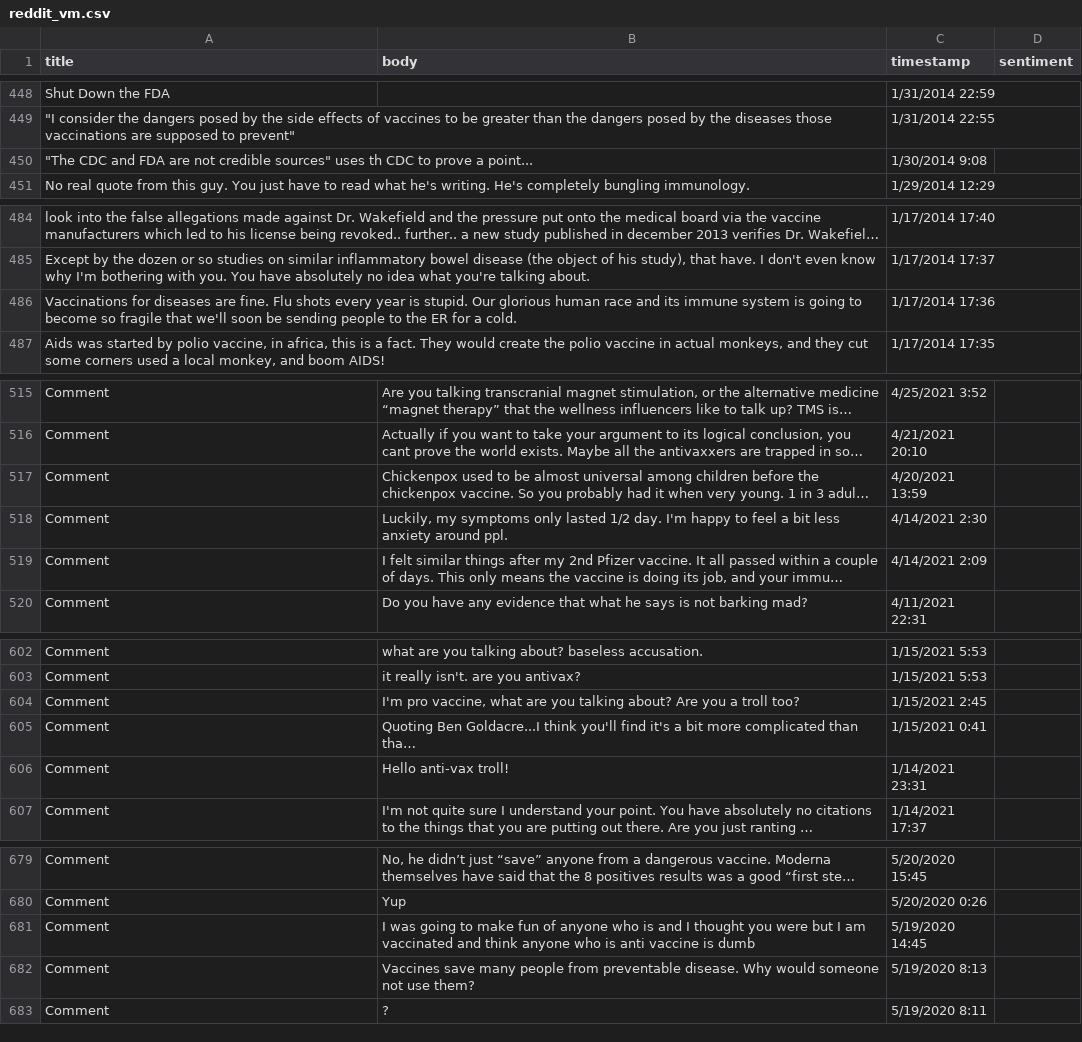
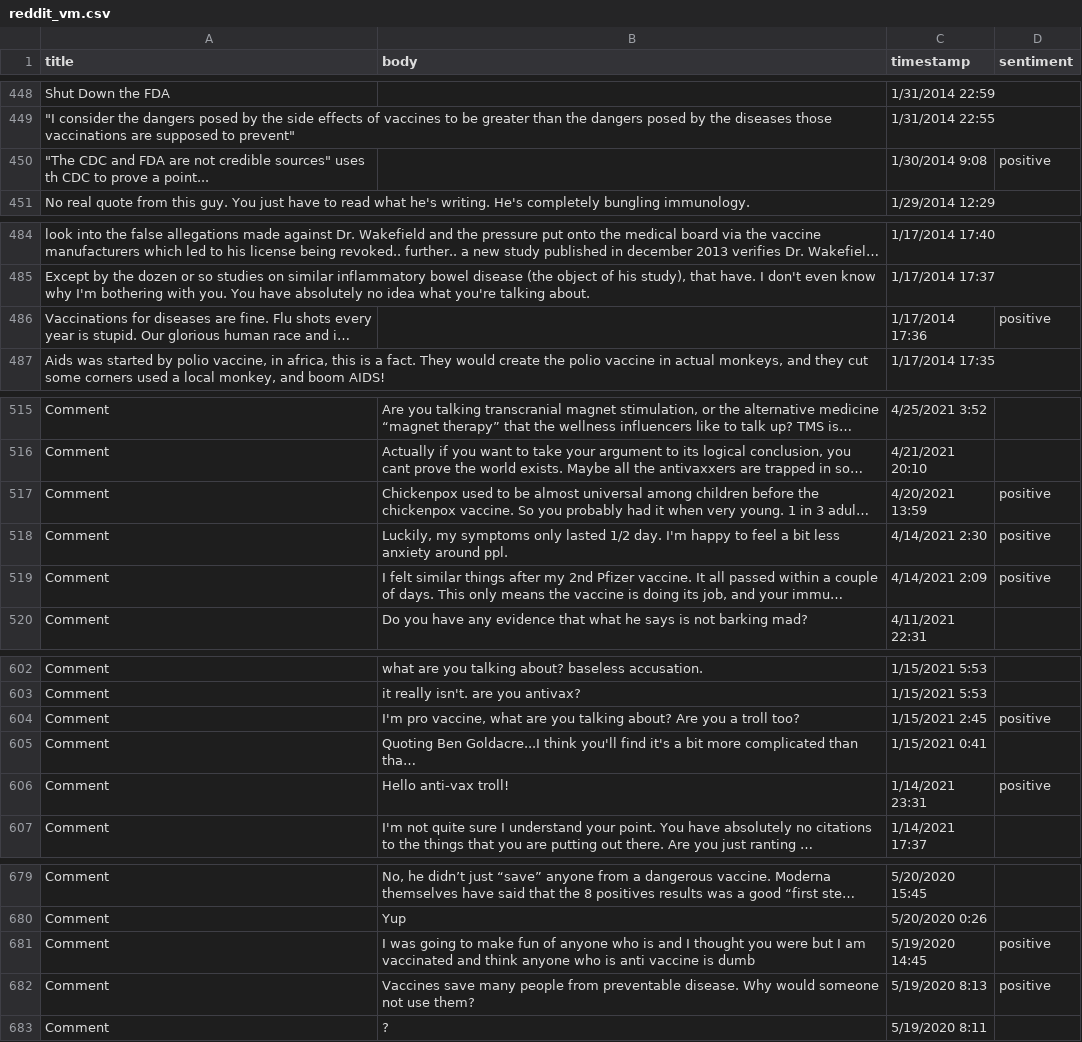
Before and after one commit to saechaol/vaccine-myths, a CSV file: reddit_vm.csv, drawn as a sheet; only a part is shown, gaps mark what is left out; long unchanged cells end in …; the diff covers the shown part only; the diff names each change by its address in the sheet, - before the commit and + after, or states it on an @@ line.

Commit message:
705 done, ash got the bottom half

```diff
--- a/reddit_vm.csv
+++ b/reddit_vm.csv
-D450 (sentiment): (empty)
+D450 (sentiment): positive
-D486 (sentiment): (empty)
+D486 (sentiment): positive
-D517:D519 (sentiment): (empty)
+D517:D519 (sentiment): positive
-D604 (sentiment): (empty)
+D604 (sentiment): positive
-D606 (sentiment): (empty)
+D606 (sentiment): positive
-D681:D682 (sentiment): (empty)
+D681:D682 (sentiment): positive
```
Also changed, not shown: 2 edited cells elsewhere in this file.
